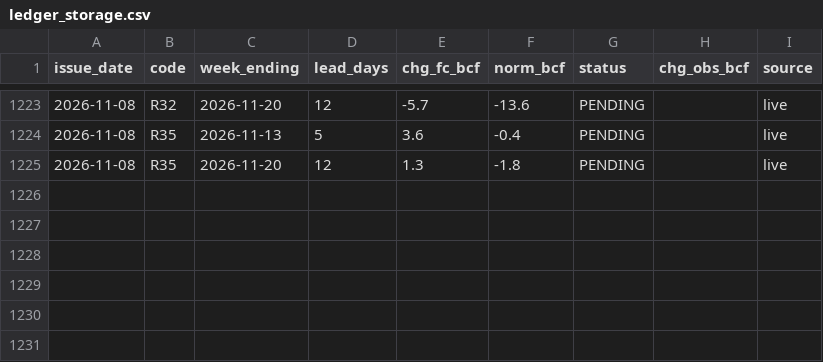
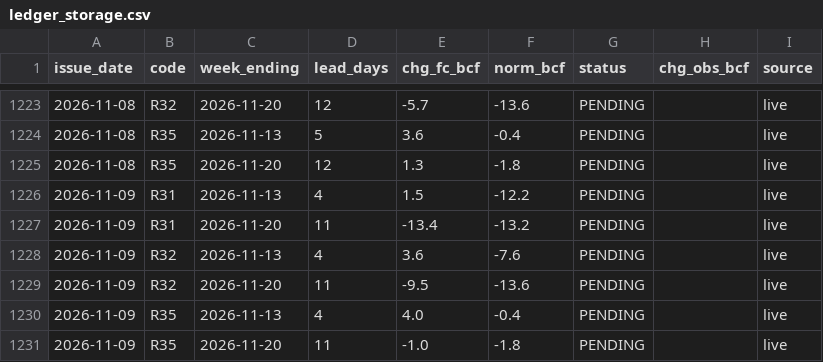
Before and after one commit to quantarram/weather-impacts-dashboard, a CSV file: data/ledger_storage.csv, drawn as a sheet; only a part is shown, gaps mark what is left out; the diff names each change by its address in the sheet, - before the commit and + after, or states it on an @@ line.

```diff
--- a/data/ledger_storage.csv
+++ b/data/ledger_storage.csv
+row 1226: 2026-11-09 | R31 | 2026-11-13 | 4 | 1.5 | -12.2 | PENDING |  | live
+row 1227: 2026-11-09 | R31 | 2026-11-20 | 11 | -13.4 | -13.2 | PENDING |  | live
+row 1228: 2026-11-09 | R32 | 2026-11-13 | 4 | 3.6 | -7.6 | PENDING |  | live
+row 1229: 2026-11-09 | R32 | 2026-11-20 | 11 | -9.5 | -13.6 | PENDING |  | live
+row 1230: 2026-11-09 | R35 | 2026-11-13 | 4 | 4.0 | -0.4 | PENDING |  | live
+row 1231: 2026-11-09 | R35 | 2026-11-20 | 11 | -1.0 | -1.8 | PENDING |  | live
```
Also changed, not shown: data/ledger_burn.csv, data/ledger_crops.csv, 6 other files.
